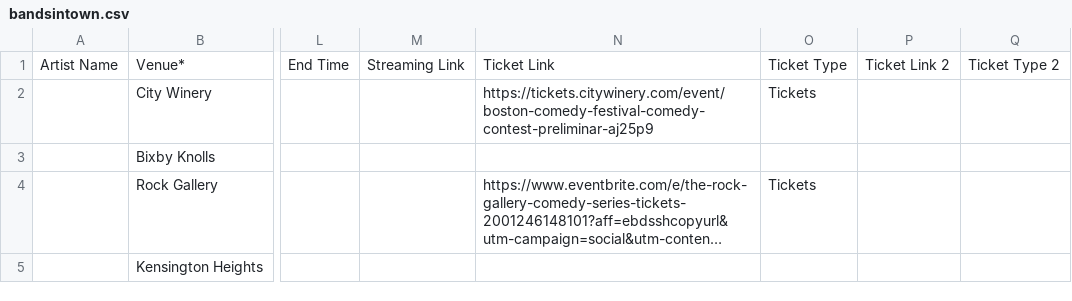
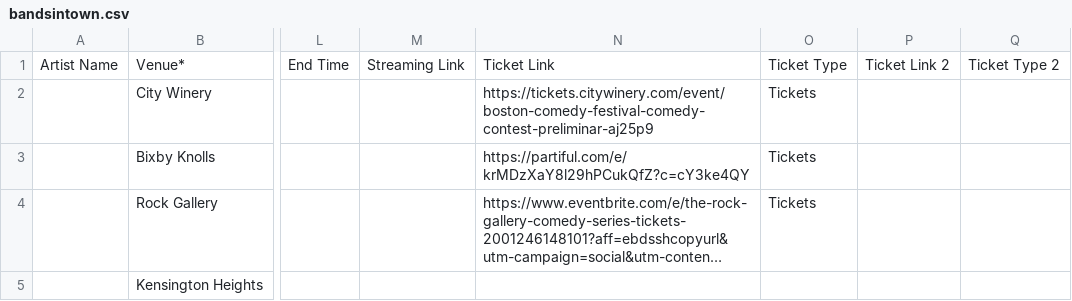
Before and after one commit to itsjess-comedy/shows, a CSV file: bandsintown.csv, drawn as a sheet; only a part is shown, gaps mark what is left out; long unchanged cells end in …; the diff names each change by its address in the sheet, - before the commit and + after, or states it on an @@ line.

Commit message:
Update bandsintown.csv

```diff
--- a/bandsintown.csv
+++ b/bandsintown.csv
-N3: (empty)
+N3: https://partiful.com/e/krMDzXaY8l29hPCukQfZ?c=cY3ke4QY
-O3: (empty)
+O3: Tickets
```
